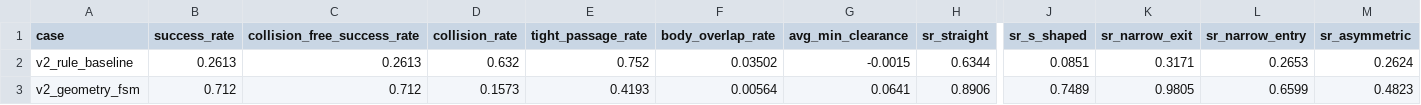
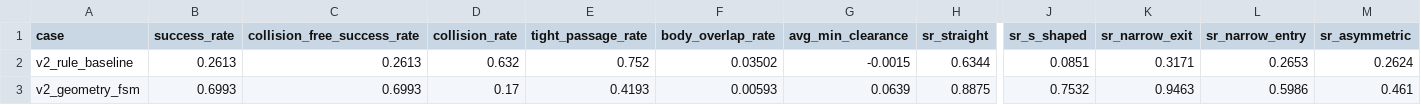
Before and after one commit to jacksonzouxiaotian/habitatlab, a CSV file: examples/narrow_passage_rl/results/narrow_passage_rl/raw/margin_phase_rule_vs_degnav_episodes_summary.csv, drawn as a sheet; only a part is shown, gaps mark what is left out; the diff names each change by its address in the sheet, - before the commit and + after, or states it on an @@ line.

```diff
--- a/examples/narrow_passage_rl/results/narrow_passage_rl/raw/margin_phase_rule_vs_degnav_episodes_summary.csv
+++ b/examples/narrow_passage_rl/results/narrow_passage_rl/raw/margin_phase_rule_vs_degnav_episodes_summary.csv
-B3 (success_rate): 0.712
+B3 (success_rate): 0.6993
-C3 (collision_free_success_rate): 0.712
+C3 (collision_free_success_rate): 0.6993
-D3 (collision_rate): 0.1573
+D3 (collision_rate): 0.17
-F3 (body_overlap_rate): 0.00564
+F3 (body_overlap_rate): 0.00593
-G3 (avg_min_clearance): 0.0641
+G3 (avg_min_clearance): 0.0639
-H3 (sr_straight): 0.8906
+H3 (sr_straight): 0.8875
-J3 (sr_s_shaped): 0.7489
+J3 (sr_s_shaped): 0.7532
-K3 (sr_narrow_exit): 0.9805
+K3 (sr_narrow_exit): 0.9463
-L3 (sr_narrow_entry): 0.6599
+L3 (sr_narrow_entry): 0.5986
-M3 (sr_asymmetric): 0.4823
+M3 (sr_asymmetric): 0.461
```
Also changed, not shown: examples/narrow_passage_rl/results/narrow_passage_rl/tables/margin_phase_rule_vs_degnav_rule.csv, 12 other files.
